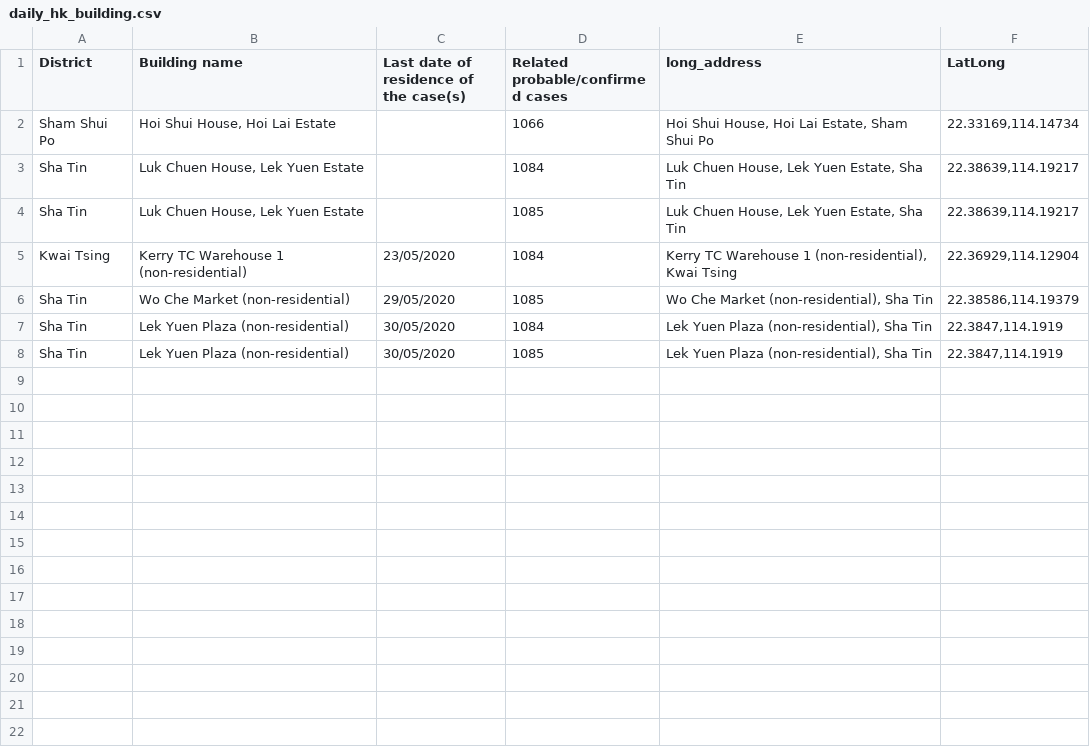
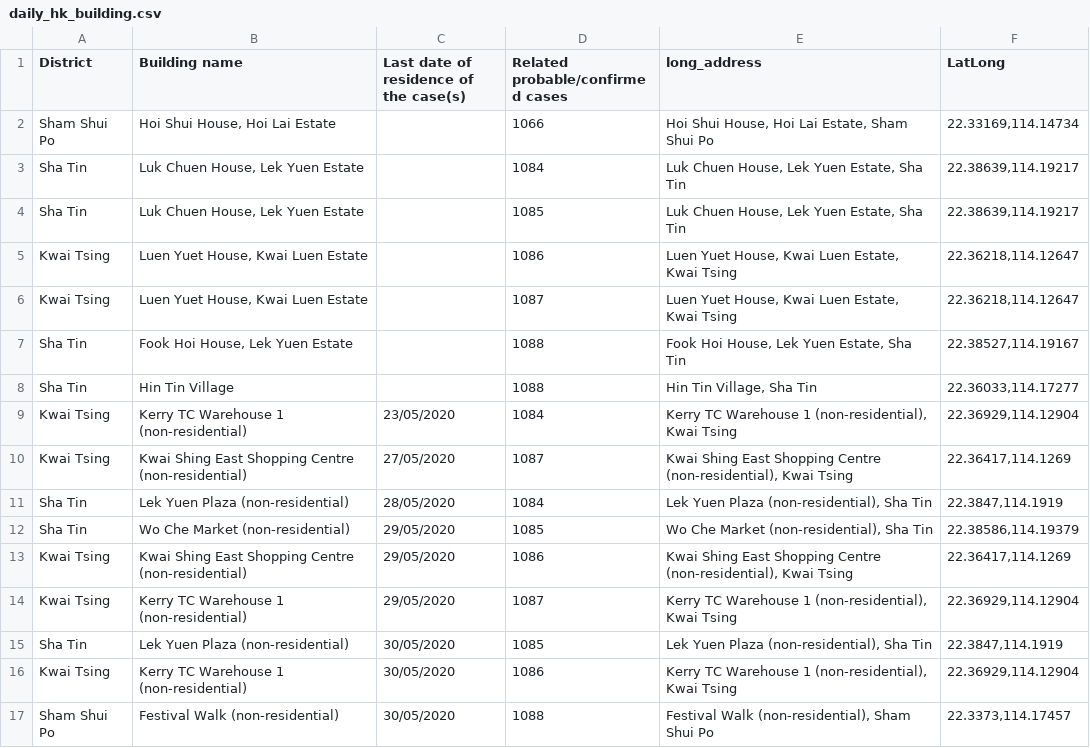
Before and after one commit to jerrypai0809/COVID_19, a CSV file: data/daily_hk_building.csv, drawn as a sheet; removed rows and columns are numbered as before the commit, all else as after; the diff names each change by its address in the sheet, - before the commit and + after, or states it on an @@ line.

```diff
--- a/data/daily_hk_building.csv
+++ b/data/daily_hk_building.csv
+row 5: Kwai Tsing | Luen Yuet House, Kwai Luen Estate |  | 1086 | Luen Yuet House, Kwai Luen Estate, Kwai Tsing | 22.36218,114.12647
+row 6: Kwai Tsing | Luen Yuet House, Kwai Luen Estate |  | 1087 | Luen Yuet House, Kwai Luen Estate, Kwai Tsing | 22.36218,114.12647
+row 7: Sha Tin | Fook Hoi House, Lek Yuen Estate |  | 1088 | Fook Hoi House, Lek Yuen Estate, Sha Tin | 22.38527,114.19167
+row 8: Sha Tin | Hin Tin Village |  | 1088 | Hin Tin Village, Sha Tin | 22.36033,114.17277
+row 10: Kwai Tsing | Kwai Shing East Shopping Centre (non-residential) | 27/05/2020 | 1087 | Kwai Shing East Shopping Centre (non-residential), Kwai Tsing | 22.36417,114.1269
+row 11: Sha Tin | Lek Yuen Plaza (non-residential) | 28/05/2020 | 1084 | Lek Yuen Plaza (non-residential), Sha Tin | 22.3847,114.1919
-row 7: Sha Tin | Lek Yuen Plaza (non-residential) | 30/05/2020 | 1084 | Lek Yuen Plaza (non-residential), Sha Tin | 22.3847,114.1919
+row 13: Kwai Tsing | Kwai Shing East Shopping Centre (non-residential) | 29/05/2020 | 1086 | Kwai Shing East Shopping Centre (non-residential), Kwai Tsing | 22.36417,114.1269
+row 14: Kwai Tsing | Kerry TC Warehouse 1 (non-residential) | 29/05/2020 | 1087 | Kerry TC Warehouse 1 (non-residential), Kwai Tsing | 22.36929,114.12904
+row 16: Kwai Tsing | Kerry TC Warehouse 1 (non-residential) | 30/05/2020 | 1086 | Kerry TC Warehouse 1 (non-residential), Kwai Tsing | 22.36929,114.12904
+row 17: Sham Shui Po | Festival Walk (non-residential) | 30/05/2020 | 1088 | Festival Walk (non-residential), Sham Shui Po | 22.3373,114.17457
```
Also changed, not shown: data/daily_cn_cases.csv, data/daily_infected_pub_trans.csv.
